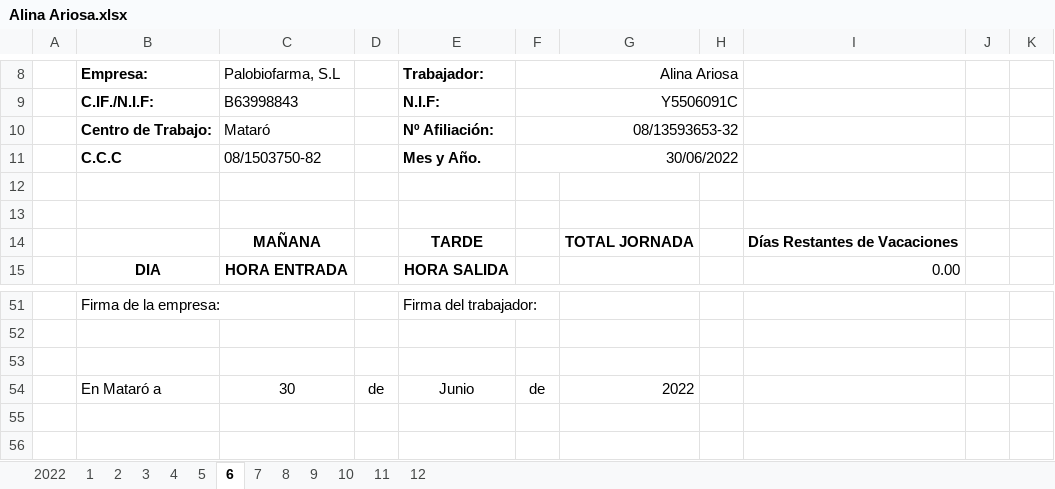
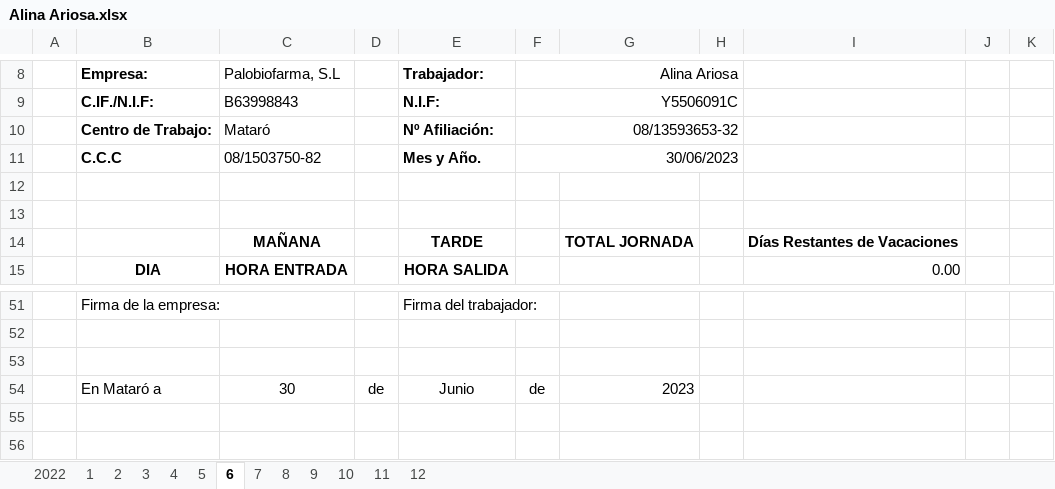
Before and after one commit to Rafa-Gayoso/PLB-Schedules, an Excel workbook: config_files/Horarios/Palobiofarma, S.L Mataró/Alina Ariosa.xlsx, sheet 6, drawn as a sheet; only a part is shown, gaps mark what is left out; values as stored, in another font and other column widths than the file's, no borders; charts and pictures not drawn; the diff names each change by its address in the sheet, - before the commit and + after, or states it on an @@ line.

```diff
--- a/config_files/Horarios/Palobiofarma, S.L Mataró/Alina Ariosa.xlsx (sheet 6)
+++ b/config_files/Horarios/Palobiofarma, S.L Mataró/Alina Ariosa.xlsx (sheet 6)
-F11: 30/06/2022
+F11: 30/06/2023
-G54: 2022
+G54: 2023
```
Also changed, not shown: sheet 2022, sheet 1, sheet 11, sheet 9, sheet 7, sheet 12, 6 more sheets, config_files/Horarios/Palobiofarma, S.L Mataró/María Begoña Hernández.xlsx, config_files/Horarios/Palobiofarma, S.L Pamplona/Alely Gessa.xlsx, 12 other files.
